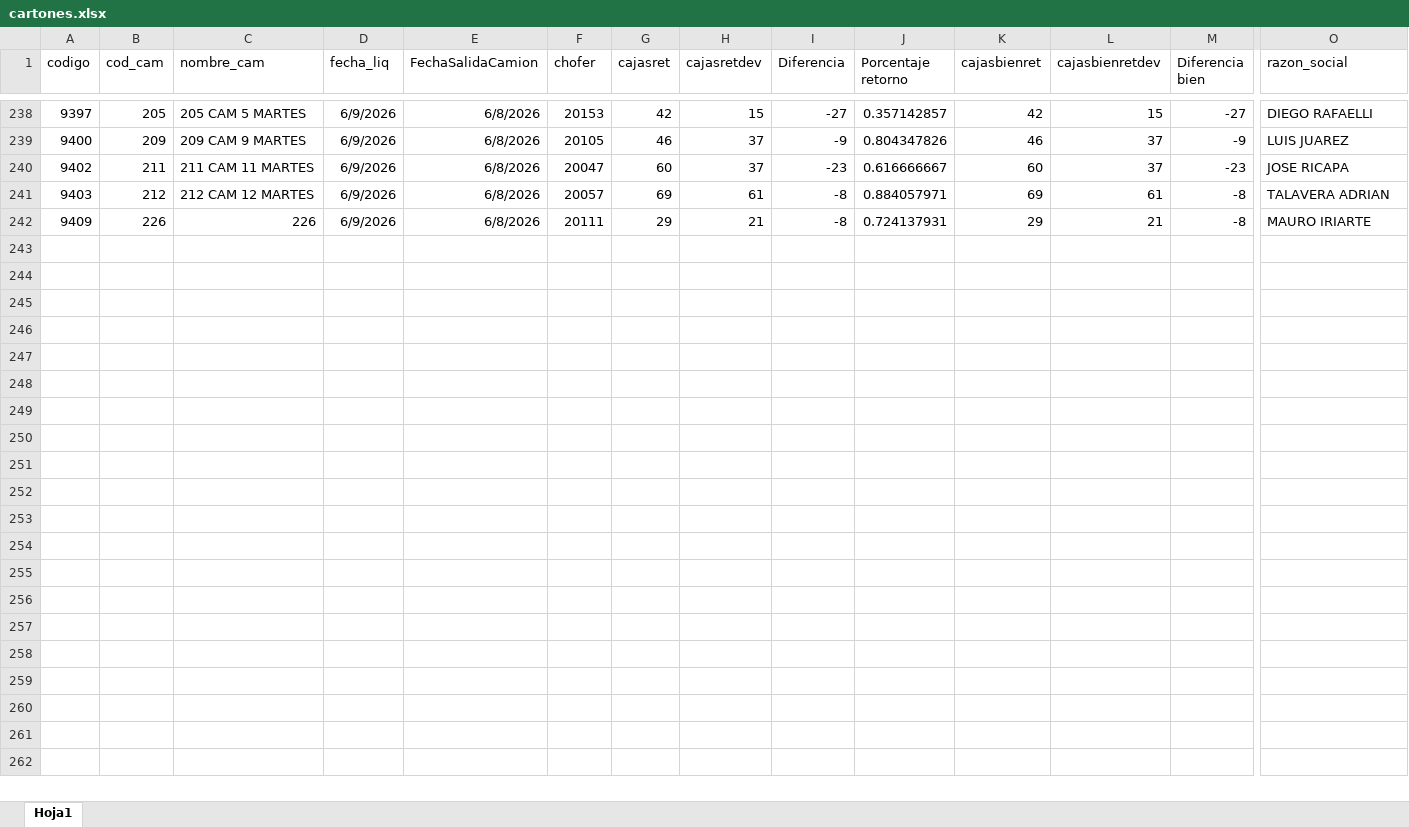
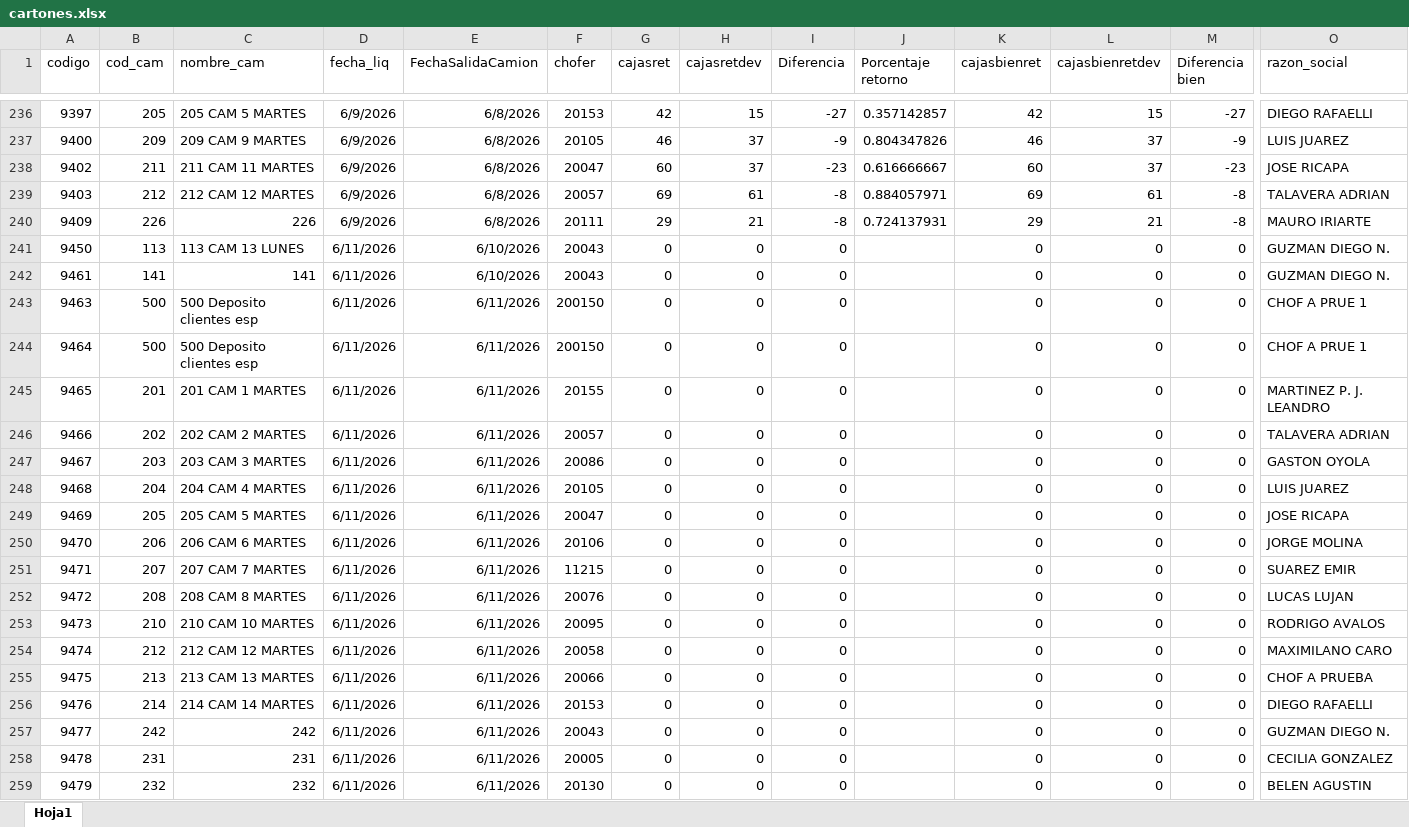
Before and after one commit to Nodus-app/sistema-operativo-nodus, an Excel workbook: data/cartones.xlsx, sheet Hoja1, drawn as a sheet; only a part is shown, gaps mark what is left out; values as stored, in another font and other column widths than the file's, no borders; rows hold the shown columns only; the diff covers the shown part only; the diff names each change by its address in the sheet, - before the commit and + after, or states it on an @@ line.

Commit message:
Actualizar cartones.xlsx

```diff
--- a/data/cartones.xlsx (sheet Hoja1)
+++ b/data/cartones.xlsx (sheet Hoja1)
+row 241: 9450 | 113 | 113 CAM 13 LUNES | 6/11/2026 | 6/10/2026 | 20043 | 0 | 0 | 0 |  | 0 | 0 | 0 | GUZMAN DIEGO N.
+row 242: 9461 | 141 | 141 | 6/11/2026 | 6/10/2026 | 20043 | 0 | 0 | 0 |  | 0 | 0 | 0 | GUZMAN DIEGO N.
+row 243: 9463 | 500 | 500 Deposito clientes esp | 6/11/2026 | 6/11/2026 | 200150 | 0 | 0 | 0 |  | 0 | 0 | 0 | CHOF A PRUE 1
+row 244: 9464 | 500 | 500 Deposito clientes esp | 6/11/2026 | 6/11/2026 | 200150 | 0 | 0 | 0 |  | 0 | 0 | 0 | CHOF A PRUE 1
+row 245: 9465 | 201 | 201 CAM 1 MARTES | 6/11/2026 | 6/11/2026 | 20155 | 0 | 0 | 0 |  | 0 | 0 | 0 | MARTINEZ P. J. LEANDRO
+row 246: 9466 | 202 | 202 CAM 2 MARTES | 6/11/2026 | 6/11/2026 | 20057 | 0 | 0 | 0 |  | 0 | 0 | 0 | TALAVERA ADRIAN
+row 247: 9467 | 203 | 203 CAM 3 MARTES | 6/11/2026 | 6/11/2026 | 20086 | 0 | 0 | 0 |  | 0 | 0 | 0 | GASTON OYOLA
+row 248: 9468 | 204 | 204 CAM 4 MARTES | 6/11/2026 | 6/11/2026 | 20105 | 0 | 0 | 0 |  | 0 | 0 | 0 | LUIS JUAREZ
+row 249: 9469 | 205 | 205 CAM 5 MARTES | 6/11/2026 | 6/11/2026 | 20047 | 0 | 0 | 0 |  | 0 | 0 | 0 | JOSE RICAPA
+row 250: 9470 | 206 | 206 CAM 6 MARTES | 6/11/2026 | 6/11/2026 | 20106 | 0 | 0 | 0 |  | 0 | 0 | 0 | JORGE MOLINA
+row 251: 9471 | 207 | 207 CAM 7 MARTES | 6/11/2026 | 6/11/2026 | 11215 | 0 | 0 | 0 |  | 0 | 0 | 0 | SUAREZ EMIR
+row 252: 9472 | 208 | 208 CAM 8 MARTES | 6/11/2026 | 6/11/2026 | 20076 | 0 | 0 | 0 |  | 0 | 0 | 0 | LUCAS LUJAN
+row 253: 9473 | 210 | 210 CAM 10 MARTES | 6/11/2026 | 6/11/2026 | 20095 | 0 | 0 | 0 |  | 0 | 0 | 0 | RODRIGO AVALOS
+row 254: 9474 | 212 | 212 CAM 12 MARTES | 6/11/2026 | 6/11/2026 | 20058 | 0 | 0 | 0 |  | 0 | 0 | 0 | MAXIMILANO CARO
+row 255: 9475 | 213 | 213 CAM 13 MARTES | 6/11/2026 | 6/11/2026 | 20066 | 0 | 0 | 0 |  | 0 | 0 | 0 | CHOF A PRUEBA
+row 256: 9476 | 214 | 214 CAM 14 MARTES | 6/11/2026 | 6/11/2026 | 20153 | 0 | 0 | 0 |  | 0 | 0 | 0 | DIEGO RAFAELLI
+row 257: 9477 | 242 | 242 | 6/11/2026 | 6/11/2026 | 20043 | 0 | 0 | 0 |  | 0 | 0 | 0 | GUZMAN DIEGO N.
+row 258: 9478 | 231 | 231 | 6/11/2026 | 6/11/2026 | 20005 | 0 | 0 | 0 |  | 0 | 0 | 0 | CECILIA GONZALEZ
+row 259: 9479 | 232 | 232 | 6/11/2026 | 6/11/2026 | 20130 | 0 | 0 | 0 |  | 0 | 0 | 0 | BELEN AGUSTIN
```
Also changed, not shown: 19 added rows, 10 removed rows and 116 edited cells elsewhere in this sheet.
